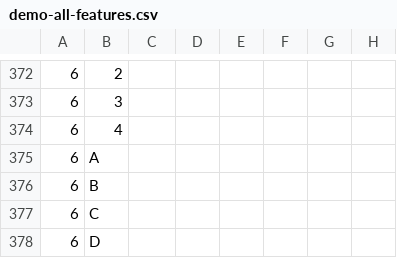
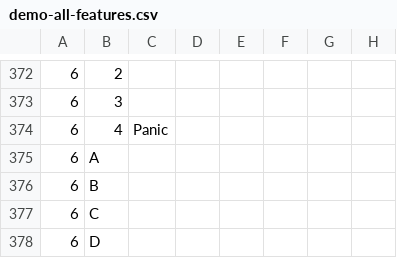
Before and after one commit to Charles5150/midi-commander-custom, a CSV file: python/demo-all-features.csv, drawn as a sheet; only a part is shown, gaps mark what is left out; the diff names each change by its address in the sheet, - before the commit and + after, or states it on an @@ line.

```diff
--- a/python/demo-all-features.csv
+++ b/python/demo-all-features.csv
-C374: (empty)
+C374: Panic
```
Also changed, not shown: 12 other files.
